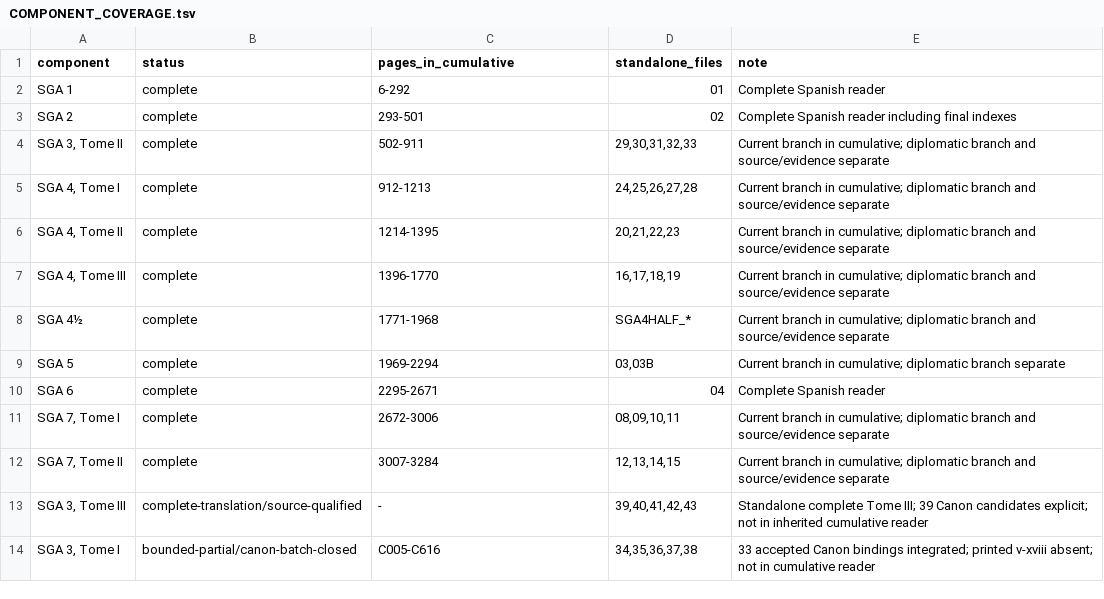
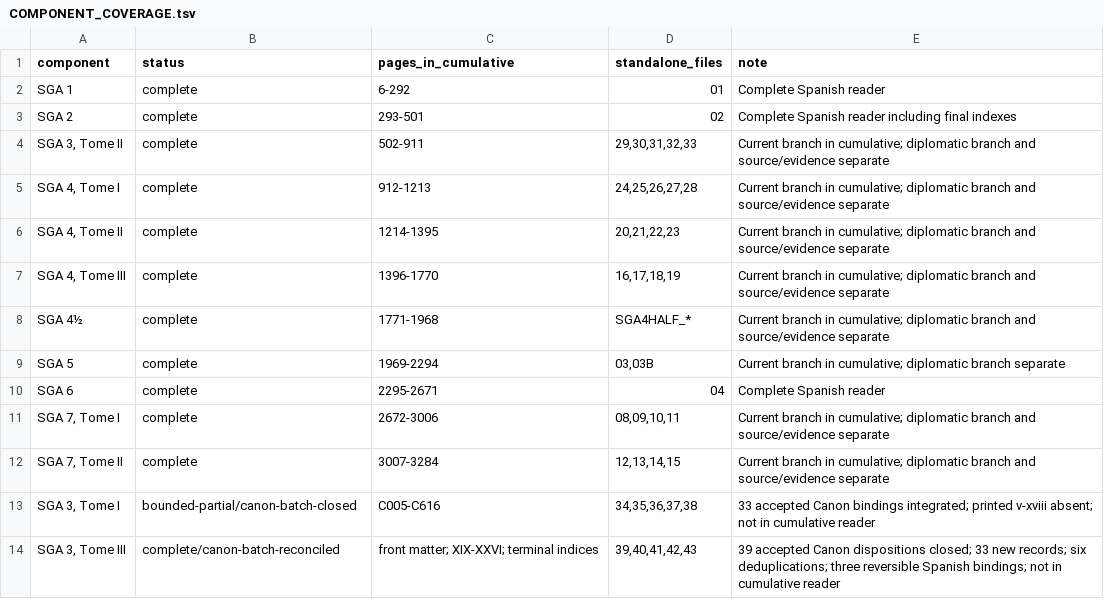
Before and after one commit to KokunoYumeto/sga-es, a TSV file: COMPONENT_COVERAGE.tsv, drawn as a sheet; removed rows and columns are numbered as before the commit, all else as after; the diff names each change by its address in the sheet, - before the commit and + after, or states it on an @@ line.

Commit message:
Spanish SGA cumulative edition r15: reconcile SGA 3 Tome III Canon bindings

```diff
--- a/COMPONENT_COVERAGE.tsv
+++ b/COMPONENT_COVERAGE.tsv
-row 13: SGA 3, Tome III | complete-translation/source-qualified | - | 39,40,41,42,43 | Standalone complete Tome III; 39 Canon candidates explicit; not in inherited cumulative reader
+row 14: SGA 3, Tome III | complete/canon-batch-reconciled | front matter; XIX-XXVI; terminal indices | 39,40,41,42,43 | 39 accepted Canon dispositions closed; 33 new records; six deduplications; three reversible Spanish bindings; not in cumulative reader
```
Also changed, not shown: 12 other files.
